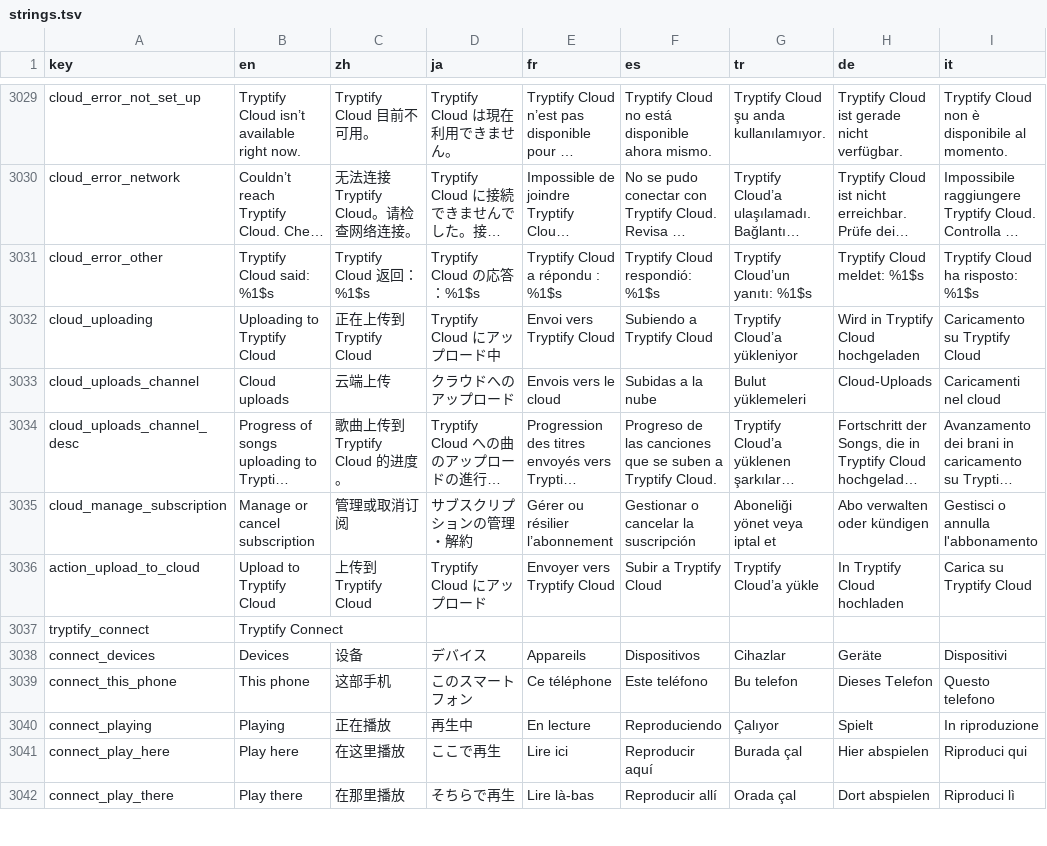
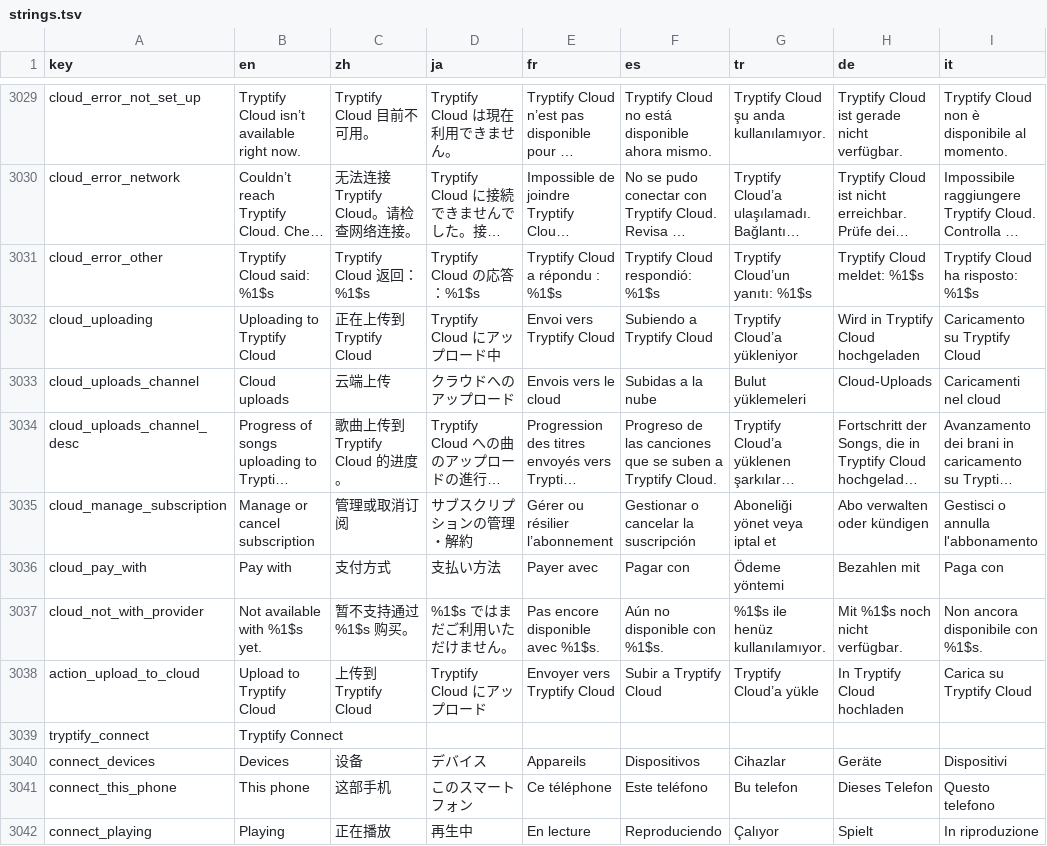
Before and after one commit to tryptz/Tryptify, a TSV file: app/l10n/strings.tsv, drawn as a sheet; only a part is shown, gaps mark what is left out; the shorter side is filled out with more unchanged rows; long unchanged cells end in …; the diff names each change by its address in the sheet, - before the commit and + after, or states it on an @@ line.

Commit message:
Cloud: pick PayPal or Creem to pay with
The plan picker shows a Pay with row when the server's /plans lists more
than one provider, its default picked first, and sends the choice with the
checkout. A plan the chosen provider has no product for keeps its card with
its buttons off and says so. A server with no list gets no row and no
provider in the checkout, as before.

```diff
--- a/app/l10n/strings.tsv
+++ b/app/l10n/strings.tsv
+row 3036: cloud_pay_with | Pay with | 支付方式 | 支払い方法 | Payer avec | Pagar con | Ödeme yöntemi | Bezahlen mit | Paga con
+row 3037: cloud_not_with_provider | Not available with %1$s yet. | 暂不支持通过 %1$s 购买。 | %1$s ではまだご利用いただけません。 | Pas encore disponible avec %1$s. | Aún no disponible con %1$s. | %1$s ile henüz kullanılamıyor. | Mit %1$s noch nicht verfügbar. | Non ancora disponibile con %1$s.
```
Also changed, not shown: 15 other files.
